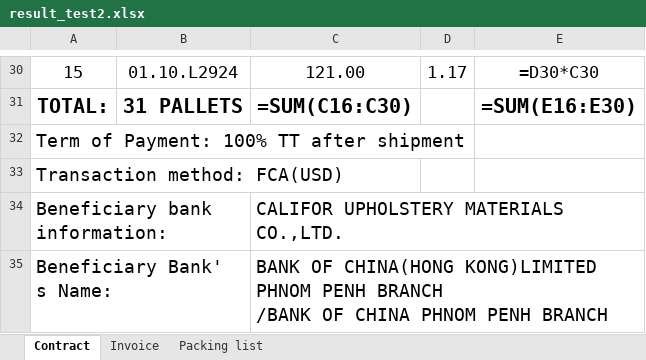
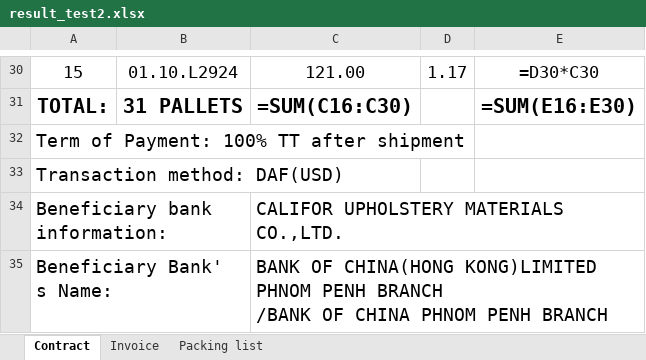
Before and after one commit to GiyoXD/invoice_gen_module, an Excel workbook: result_test2.xlsx, sheet Contract, drawn as a sheet; only a part is shown, gaps mark what is left out; values as stored, in another font and other column widths than the file's, no borders; formulas without a stored value are shown as written; the diff names each change by its address in the sheet, - before the commit and + after, or states it on an @@ line.

```diff
--- a/result_test2.xlsx (sheet Contract)
+++ b/result_test2.xlsx (sheet Contract)
-A33: Transaction method: FCA(USD)
+A33: Transaction method: DAF(USD)
```
Also changed, not shown: sheet Packing list, sheet Invoice, 5 other files.
